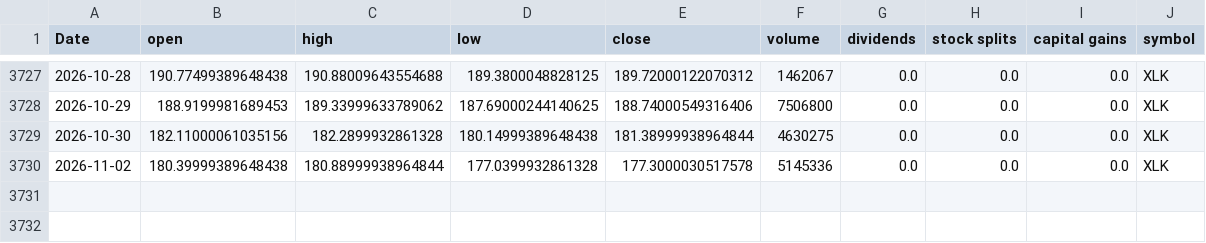
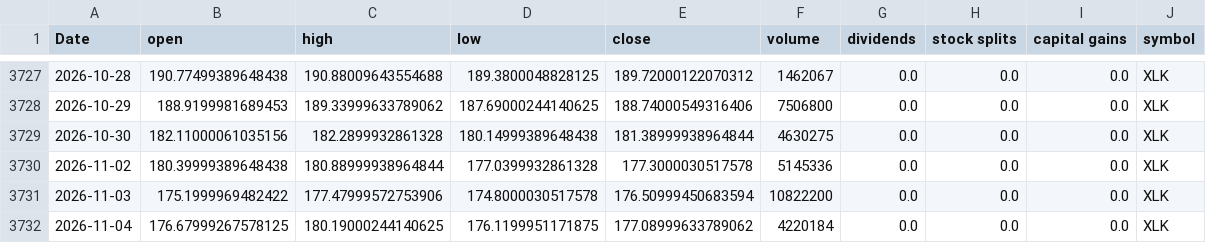
Before and after one commit to Akishai18/SignalM, a CSV file: data/sectors/xlk_data.csv, drawn as a sheet; only a part is shown, gaps mark what is left out; the diff names each change by its address in the sheet, - before the commit and + after, or states it on an @@ line.

```diff
--- a/data/sectors/xlk_data.csv
+++ b/data/sectors/xlk_data.csv
+row 3731: 2026-11-03 | 175.1999969482422 | 177.47999572753906 | 174.8000030517578 | 176.50999450683594 | 10822200 | 0.0 | 0.0 | 0.0 | XLK
+row 3732: 2026-11-04 | 176.67999267578125 | 180.19000244140625 | 176.1199951171875 | 177.08999633789062 | 4220184 | 0.0 | 0.0 | 0.0 | XLK
```
Also changed, not shown: data/sectors/xlc_data.csv, data/sectors/xlf_data.csv, 46 other files.
